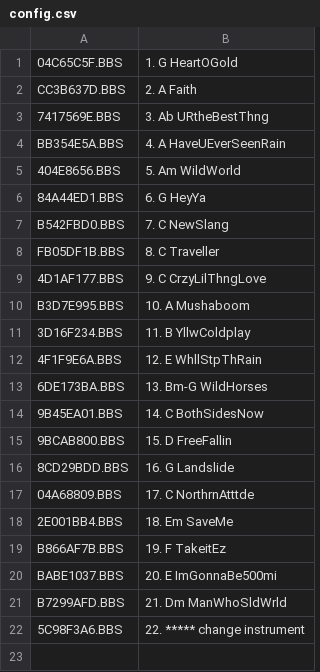
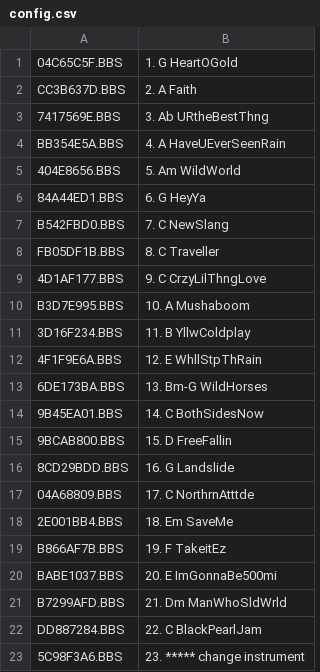
Before and after one commit to emallove/BeatBuddyCard2, a CSV file: SONGS/6772D69A/config.csv, drawn as a sheet.

```diff
--- a/SONGS/6772D69A/config.csv
+++ b/SONGS/6772D69A/config.csv
@@ -21,2 +21,3 @@ BABE1037.BBS,20. E ImGonnaBe500mi
 B7299AFD.BBS,21. Dm ManWhoSldWrld
-5C98F3A6.BBS,22. ***** change instrument
+DD887284.BBS,22. C BlackPearlJam
+5C98F3A6.BBS,23. ***** change instrument
```
Also changed, not shown: PLAYLISTS/2.csv, SONGS/149E1CAF/config.csv, 2 other files.
